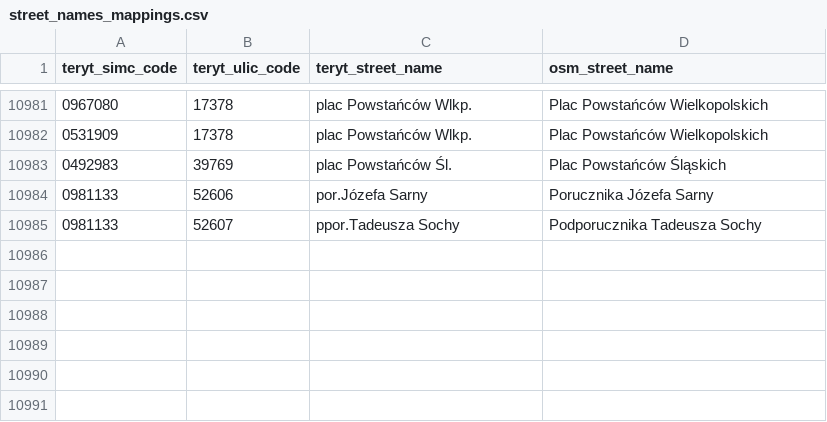
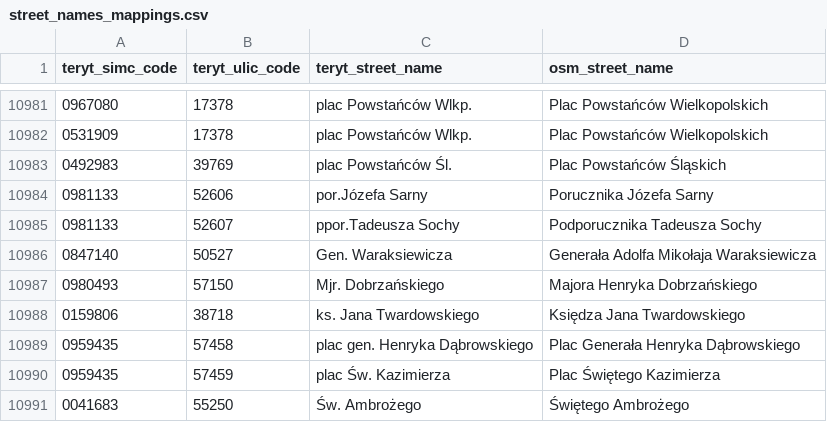
Before and after one commit to openstreetmap-polska/gugik2osm, a CSV file: processing/sql/data/street_names_mappings.csv, drawn as a sheet; only a part is shown, gaps mark what is left out.

Commit message:
mapping of street names from 27.03.2021

```diff
--- a/processing/sql/data/street_names_mappings.csv
+++ b/processing/sql/data/street_names_mappings.csv
@@ -10985 +10985,7 @@ teryt_simc_code,teryt_ulic_code,teryt_street_name,osm_street_name
 0981133,52607,ppor.Tadeusza Sochy,Podporucznika Tadeusza Sochy
+0847140,50527,Gen. Waraksiewicza,Generała Adolfa Mikołaja Waraksiewicza
+0980493,57150,Mjr. Dobrzańskiego,Majora Henryka Dobrzańskiego
+0159806,38718,ks. Jana Twardowskiego,Księdza Jana Twardowskiego
+0959435,57458,plac gen. Henryka Dąbrowskiego,Plac Generała Henryka Dąbrowskiego
+0959435,57459,plac Św. Kazimierza,Plac Świętego Kazimierza
+0041683,55250,Św. Ambrożego,Świętego Ambrożego
```
Also changed, not shown: 1 other file.
